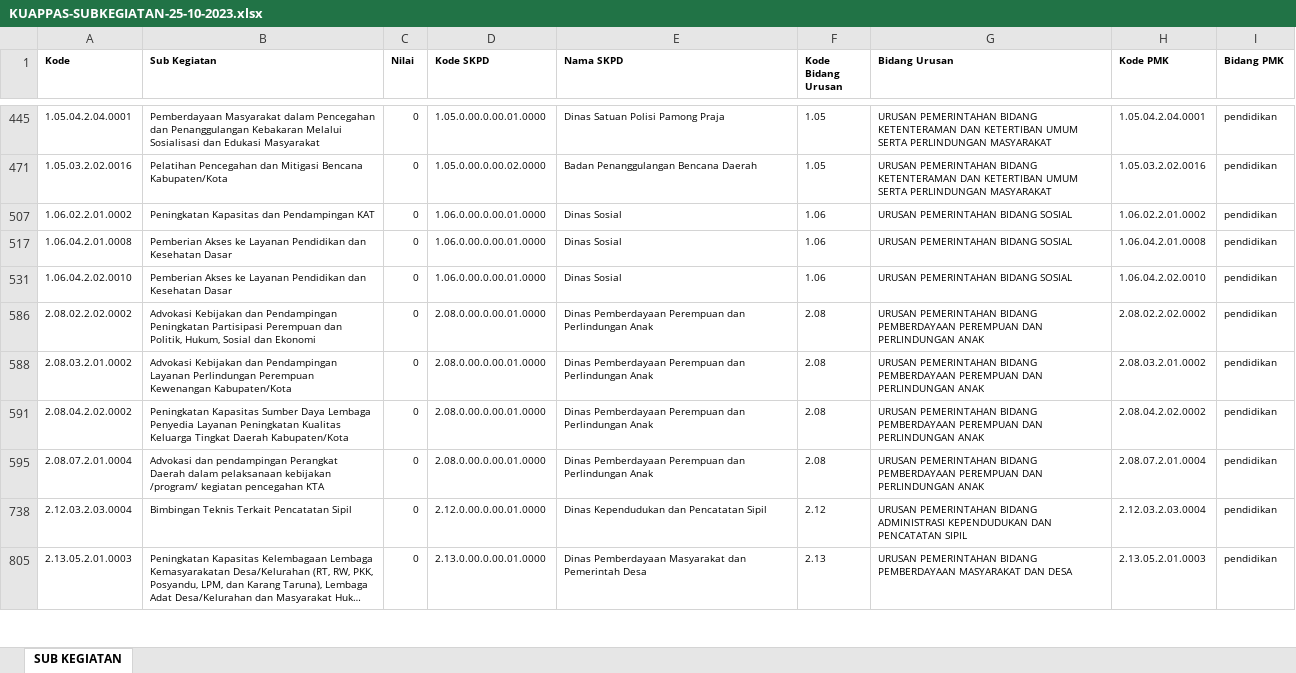
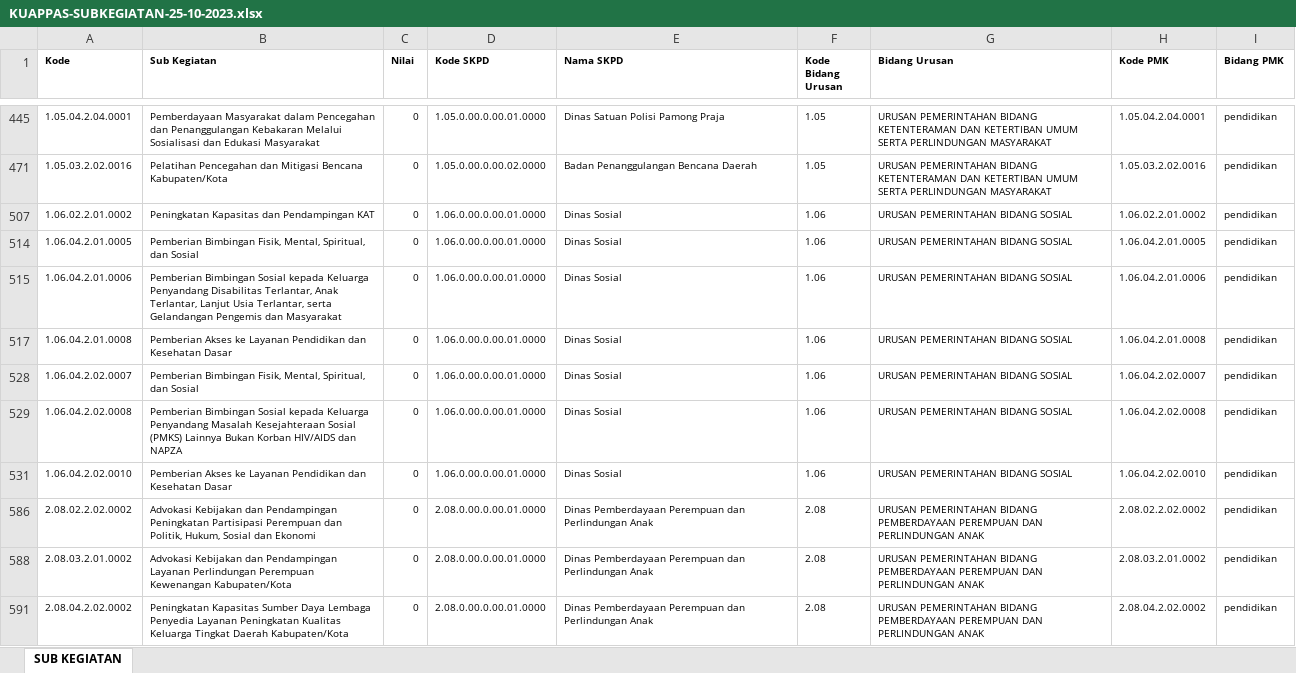
Before and after one commit to bpkadkabburu/sipd-ri, an Excel workbook: EXCEL/KUAPPAS-SUBKEGIATAN-25-10-2023.xlsx, sheet SUB KEGIATAN, drawn as a sheet; only a part is shown, gaps mark what is left out; the shorter side is filled out with more unchanged rows; long unchanged cells end in …; values as stored, in another font and other column widths than the file's, no borders; table styles not drawn; the diff names each change by its address in the sheet, - before the commit and + after, or states it on an @@ line.

```diff
--- a/EXCEL/KUAPPAS-SUBKEGIATAN-25-10-2023.xlsx (sheet SUB KEGIATAN)
+++ b/EXCEL/KUAPPAS-SUBKEGIATAN-25-10-2023.xlsx (sheet SUB KEGIATAN)
+row 514: 1.06.04.2.01.0005 | Pemberian Bimbingan Fisik, Mental, Spiritual, dan Sosial | 0 | 1.06.0.00.0.00.01.0000 | Dinas Sosial | 1.06 | URUSAN PEMERINTAHAN BIDANG SOSIAL | 1.06.04.2.01.0005 | pendidikan
+row 515: 1.06.04.2.01.0006 | Pemberian Bimbingan Sosial kepada Keluarga Penyandang Disabilitas Terlantar, Anak Terlantar, Lanjut Usia Terlantar, serta Gelandangan Pengemis dan Masyarakat | 0 | 1.06.0.00.0.00.01.0000 | Dinas Sosial | 1.06 | URUSAN PEMERINTAHAN BIDANG SOSIAL | 1.06.04.2.01.0006 | pendidikan
+row 528: 1.06.04.2.02.0007 | Pemberian Bimbingan Fisik, Mental, Spiritual, dan Sosial | 0 | 1.06.0.00.0.00.01.0000 | Dinas Sosial | 1.06 | URUSAN PEMERINTAHAN BIDANG SOSIAL | 1.06.04.2.02.0007 | pendidikan
+row 529: 1.06.04.2.02.0008 | Pemberian Bimbingan Sosial kepada Keluarga Penyandang Masalah Kesejahteraan Sosial (PMKS) Lainnya Bukan Korban HIV/AIDS dan NAPZA | 0 | 1.06.0.00.0.00.01.0000 | Dinas Sosial | 1.06 | URUSAN PEMERINTAHAN BIDANG SOSIAL | 1.06.04.2.02.0008 | pendidikan
```
Also changed, not shown: 14 other files.
